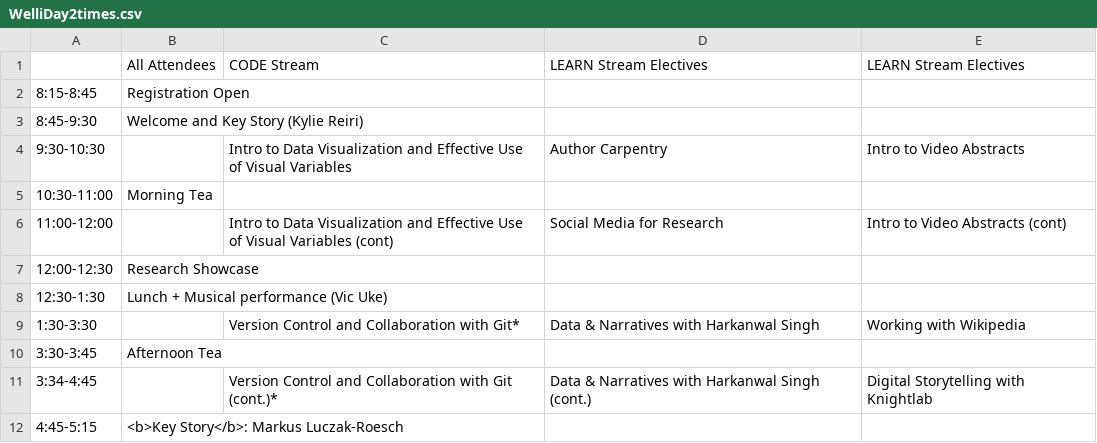
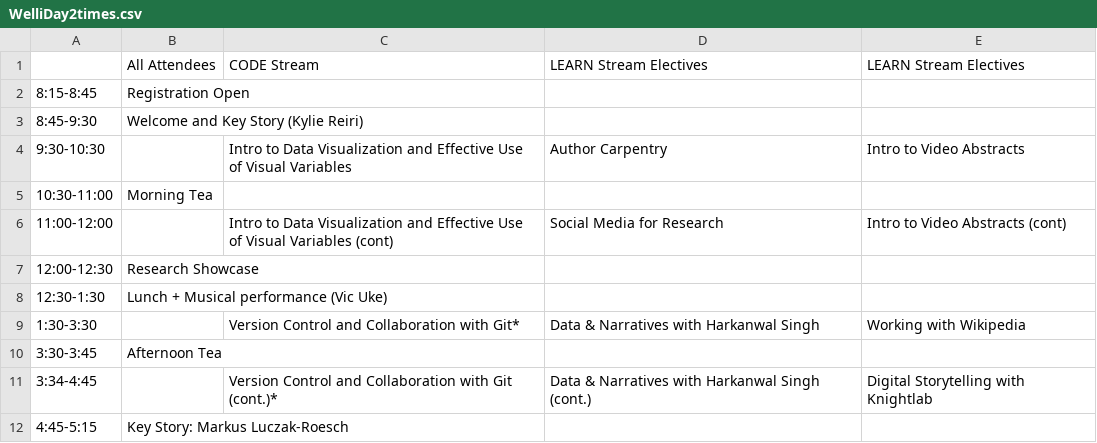
Before and after one commit to matty-plumski/resbaz2018, a CSV file: wellington/WelliDay2times.csv, drawn as a sheet.

```diff
--- a/wellington/WelliDay2times.csv
+++ b/wellington/WelliDay2times.csv
@@ -11,2 +11,2 @@
 3:34-4:45,,Version Control and Collaboration with Git (cont.)*,Data & Narratives with Harkanwal Singh (cont.),Digital Storytelling with Knightlab
-4:45-5:15,<b>Key Story</b>: Markus Luczak-Roesch,,,
+4:45-5:15,Key Story: Markus Luczak-Roesch,,,
```
Also changed, not shown: wellington/WelliDay1times.csv, wellington/WelliDay3times.csv.
